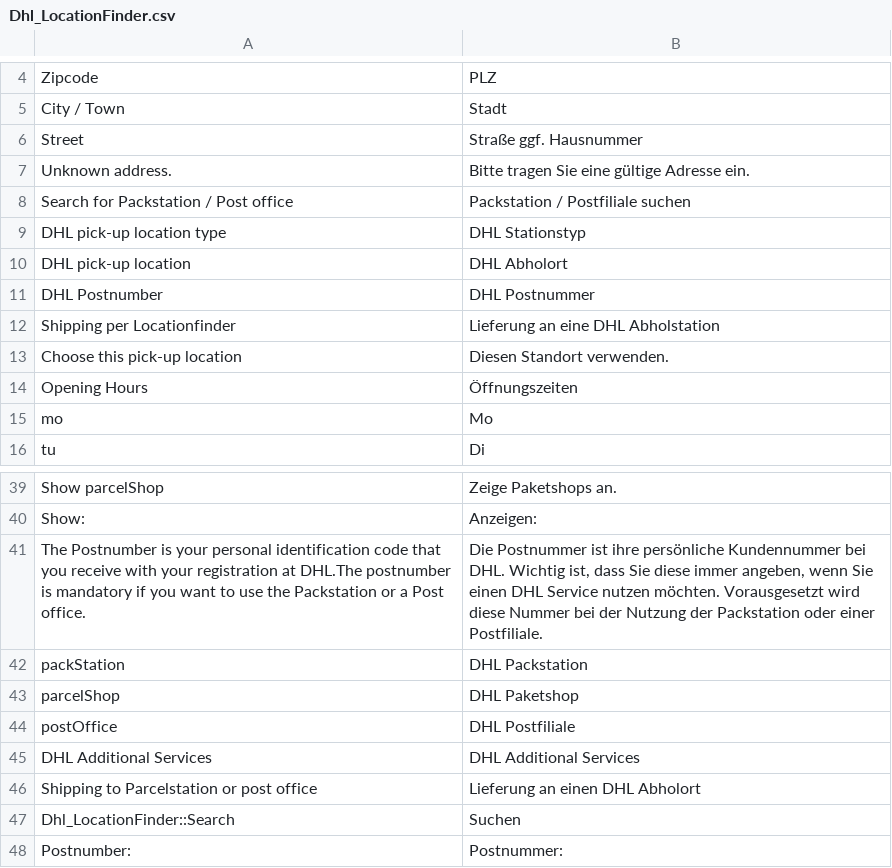
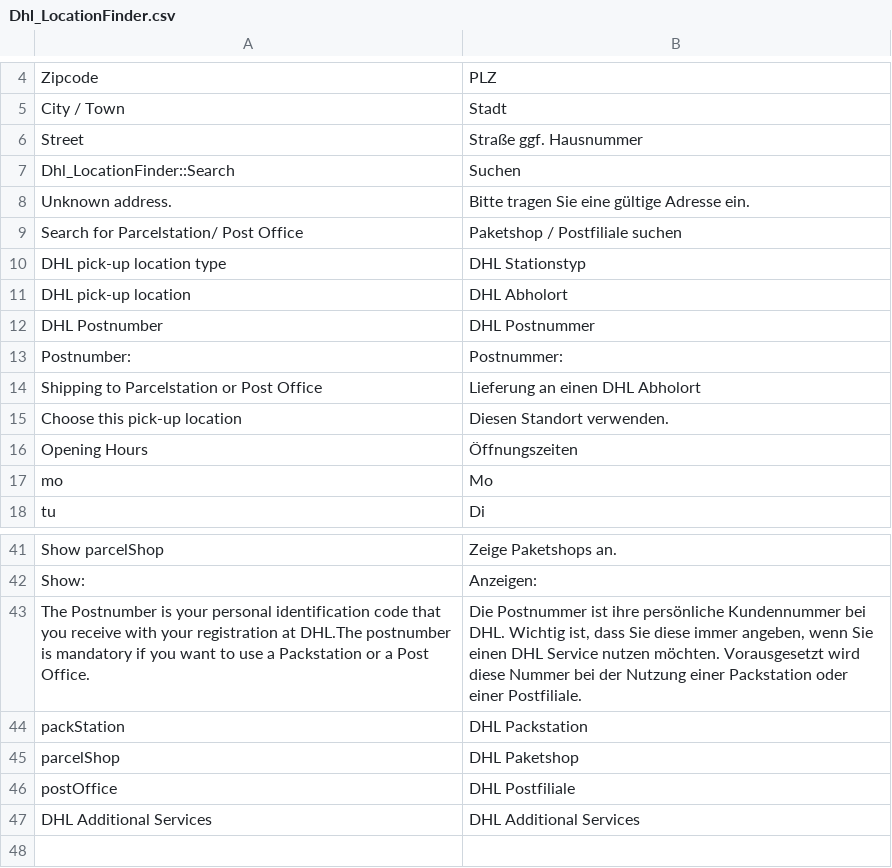
Before and after one commit to netresearch/dhl-location-finder-m1, a CSV file: src/app/locale/de_DE/Dhl_LocationFinder.csv, drawn as a sheet; only a part is shown, gaps mark what is left out.

Commit message:
DHLPSF-40: sync translations to dhl standard

```diff
--- a/src/app/locale/de_DE/Dhl_LocationFinder.csv
+++ b/src/app/locale/de_DE/Dhl_LocationFinder.csv
@@ -6,4 +6,5 @@
 "Street","Straße ggf. Hausnummer"
+"Dhl_LocationFinder::Search","Suchen"
 "Unknown address.","Bitte tragen Sie eine gültige Adresse ein."
-"Search for Packstation / Post office","Packstation / Postfiliale suchen"
+"Search for Parcelstation/ Post Office","Paketshop / Postfiliale suchen"
 "DHL pick-up location type","DHL Stationstyp"
@@ -11,3 +12,4 @@
 "DHL Postnumber","DHL Postnummer"
-"Shipping per Locationfinder","Lieferung an eine DHL Abholstation"
+"Postnumber: ","Postnummer: "
+"Shipping to Parcelstation or Post Office","Lieferung an einen DHL Abholort"
 "Choose this pick-up location","Diesen Standort verwenden."
@@ -40,3 +42,3 @@
 "Show:","Anzeigen:"
-"The Postnumber is your personal identification code that you receive with your registration at DHL.The postnumber is mandatory if you want to use the Packstation or a Post office.","Die Postnummer ist ihre persönliche Kundennummer bei DHL. Wichtig ist, dass Sie diese immer angeben, wenn Sie einen DHL Service nutzen möchten. Vorausgesetzt wird diese Nummer bei der Nutzung der Packstation oder einer Postfiliale."
+"The Postnumber is your personal identification code that you receive with your registration at DHL.The postnumber is mandatory if you want to use a Packstation or a Post Office.","Die Postnummer ist ihre persönliche Kundennummer bei DHL. Wichtig ist, dass Sie diese immer angeben, wenn Sie einen DHL Service nutzen möchten. Vorausgesetzt wird diese Nummer bei der Nutzung einer Packstation oder einer Postfiliale."
 "packStation","DHL Packstation"
@@ -45,4 +47 @@
 "DHL Additional Services","DHL Additional Services"
-"Shipping to Parcelstation or post office","Lieferung an einen DHL Abholort"
-"Dhl_LocationFinder::Search","Suchen"
-"Postnumber: ","Postnummer: "
```
Also changed, not shown: src/app/locale/en_US/Dhl_LocationFinder.csv, 1 other file.
